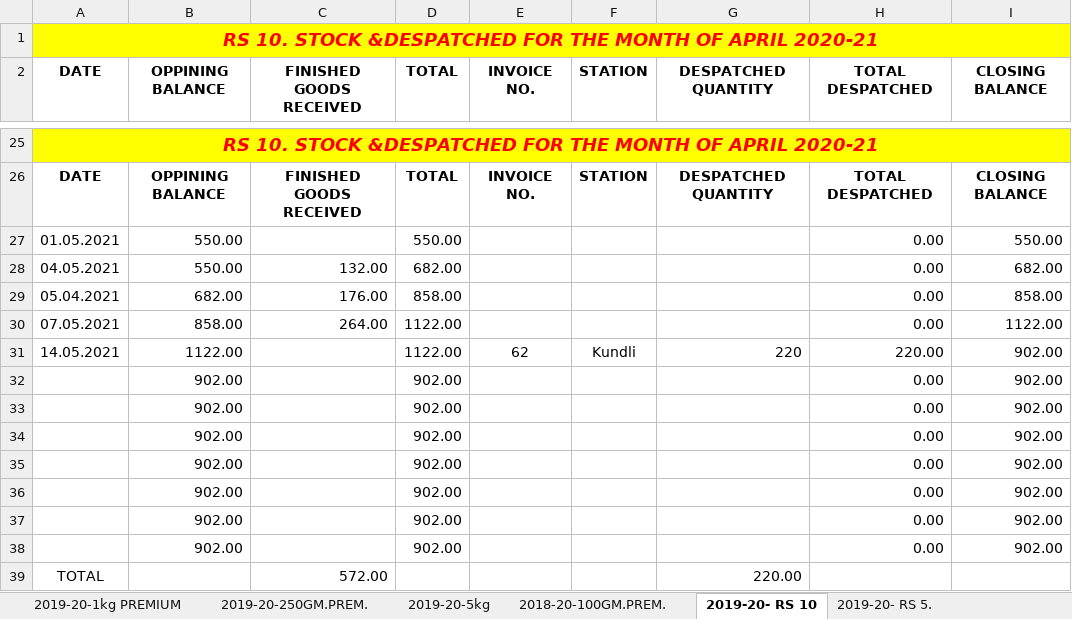
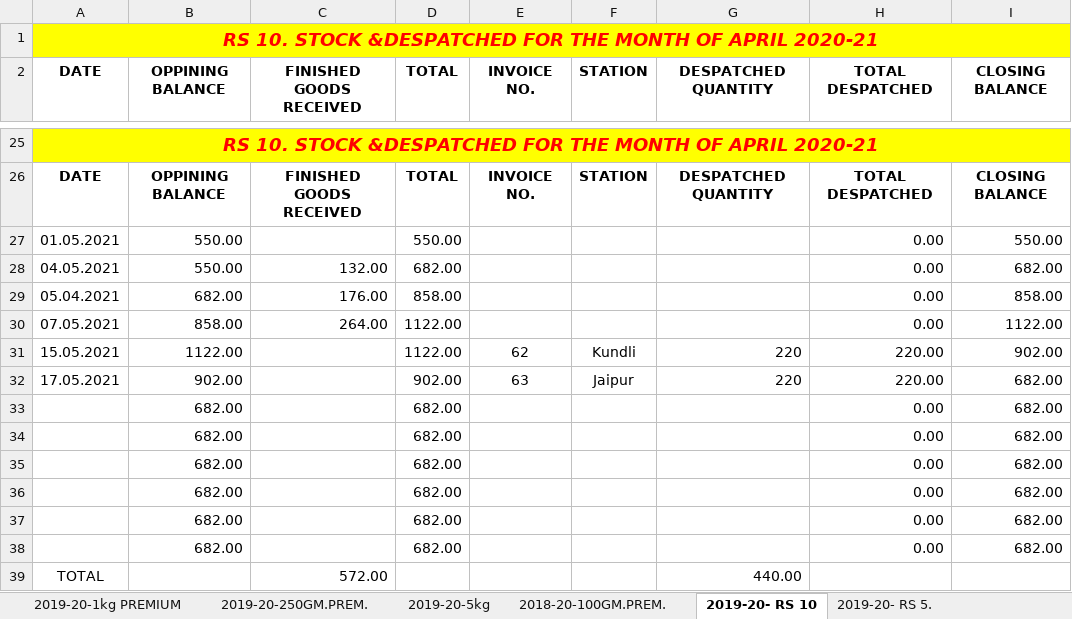
Before and after one commit to TusharPanja15/excel, an Excel workbook: FINISHED GOODS REGISTER 2021-22.xlsx, sheet 2019-20- RS 10, drawn as a sheet; only a part is shown, gaps mark what is left out; values as stored, in another font and other column widths than the file's, no borders; removed rows and columns are numbered as before the commit, all else as after; the diff names each change by its address in the sheet, - before the commit and + after, or states it on an @@ line.

```diff
--- a/FINISHED GOODS REGISTER 2021-22.xlsx (sheet 2019-20- RS 10)
+++ b/FINISHED GOODS REGISTER 2021-22.xlsx (sheet 2019-20- RS 10)
-A31 (DATE): 14.05.2021
+A31 (DATE): 15.05.2021
-row 32:  | 902.00 |  | 902.00 |  |  |  | 0.00 | 902.00
-row 33:  | 902.00 |  | 902.00 |  |  |  | 0.00 | 902.00
-row 34:  | 902.00 |  | 902.00 |  |  |  | 0.00 | 902.00
-row 35:  | 902.00 |  | 902.00 |  |  |  | 0.00 | 902.00
-row 36:  | 902.00 |  | 902.00 |  |  |  | 0.00 | 902.00
-row 37:  | 902.00 |  | 902.00 |  |  |  | 0.00 | 902.00
-row 38:  | 902.00 |  | 902.00 |  |  |  | 0.00 | 902.00
+row 32: 17.05.2021 | 902.00 |  | 902.00 | 63 | Jaipur | 220 | 220.00 | 682.00
+row 33:  | 682.00 |  | 682.00 |  |  |  | 0.00 | 682.00
+row 34:  | 682.00 |  | 682.00 |  |  |  | 0.00 | 682.00
+row 35:  | 682.00 |  | 682.00 |  |  |  | 0.00 | 682.00
+row 36:  | 682.00 |  | 682.00 |  |  |  | 0.00 | 682.00
+row 37:  | 682.00 |  | 682.00 |  |  |  | 0.00 | 682.00
+row 38:  | 682.00 |  | 682.00 |  |  |  | 0.00 | 682.00
-G39 (DESPATCHED QUANTITY): 220.00
+G39 (DESPATCHED QUANTITY): 440.00
```
Also changed, not shown: sheet 2019-20-250GM. SPL, sheet 2019-20-500GM. SPL, sheet 2019-20- 500GM JAR, sheet 2019-20-250GM.PREM., sheet 2019-20-1kg SPL, sheet 2019-20-1kg PREMIUM, 2 more sheets, BLENDED TEA STOCK REGISTER 2021-22.xlsx, DAILY PRODUCTION REGISTER-2021-22.xlsx, 5 other files.
